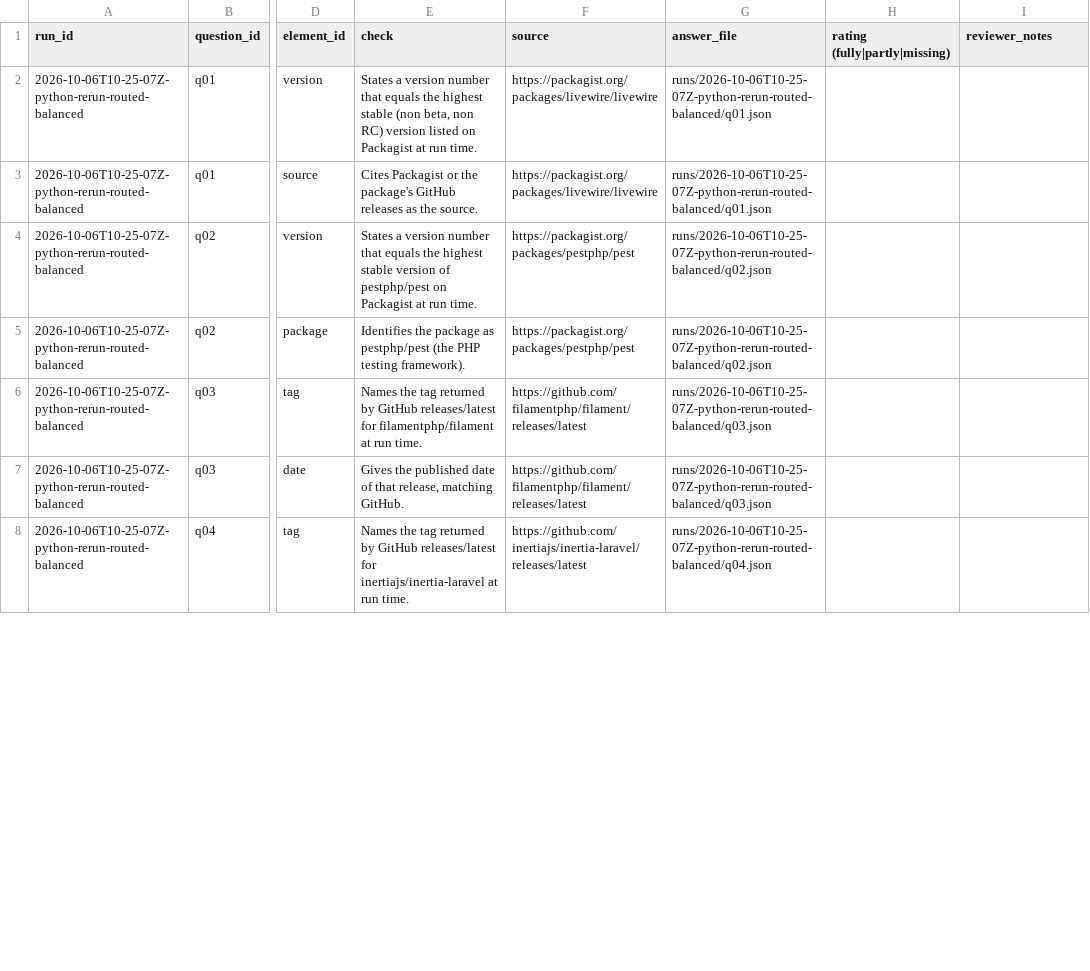
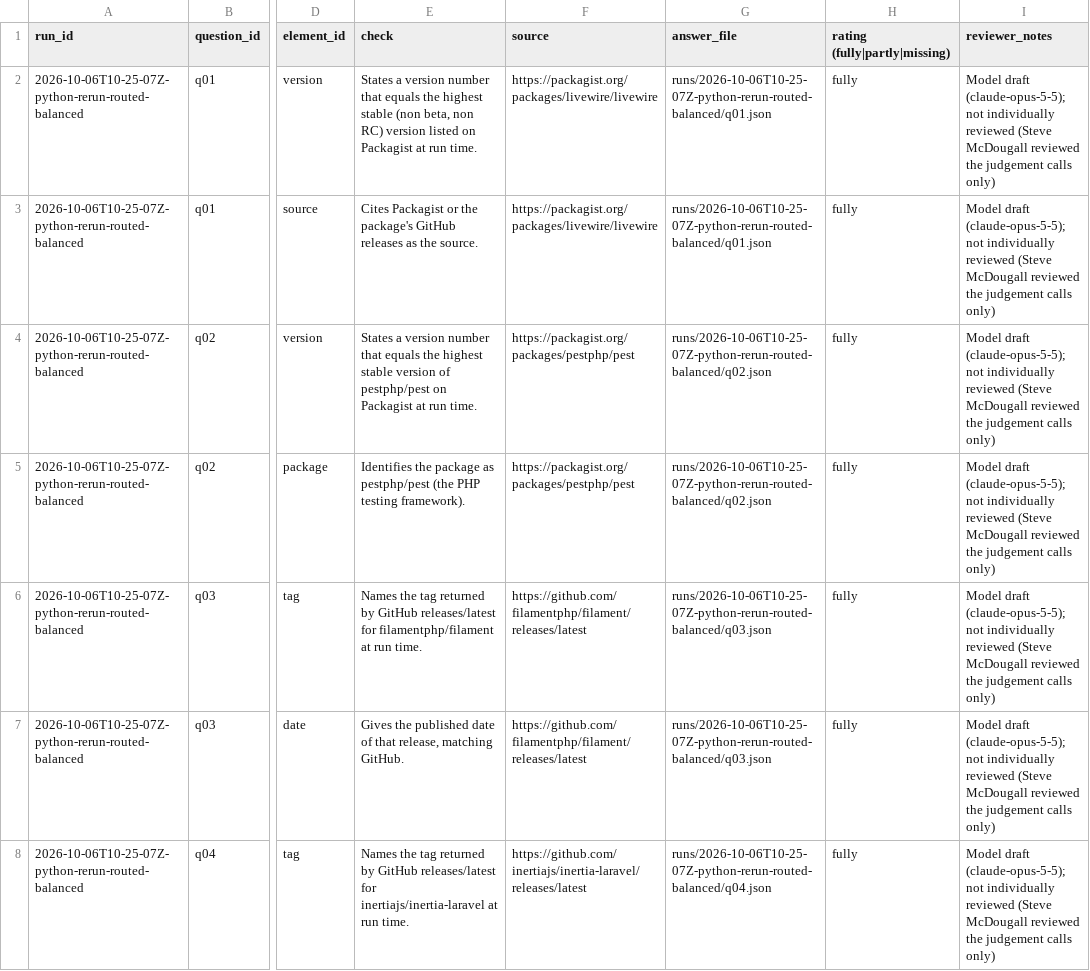
Before and after one commit to JustSteveKing/what-changed, a CSV file: runs/2026-10-06T10-25-07Z-python-rerun-routed-balanced/scoring.csv, drawn as a sheet; only a part is shown, gaps mark what is left out; the diff covers the shown part only; the diff names each change by its address in the sheet, - before the commit and + after, or states it on an @@ line.

Commit message:
Record owner review of scoring judgement calls and fill scoring sheets

```diff
--- a/runs/2026-10-06T10-25-07Z-python-rerun-routed-balanced/scoring.csv
+++ b/runs/2026-10-06T10-25-07Z-python-rerun-routed-balanced/scoring.csv
-H2:H8 (rating (fully|partly|missing)): (empty)
+H2:H8 (rating (fully|partly|missing)): fully
-I2:I8 (reviewer_notes): (empty)
+I2:I8 (reviewer_notes): Model draft (claude-opus-5-5); not individually reviewed (Steve McDougall reviewed the judgement calls only)
```
Also changed, not shown: 74 edited cells elsewhere in this file, runs/2026-10-06T09-33-14Z-python-baseline-demo/scoring.csv, runs/2026-10-06T09-37-44Z-python-baseline-demo-balanced/scoring.csv, 1 other file.
